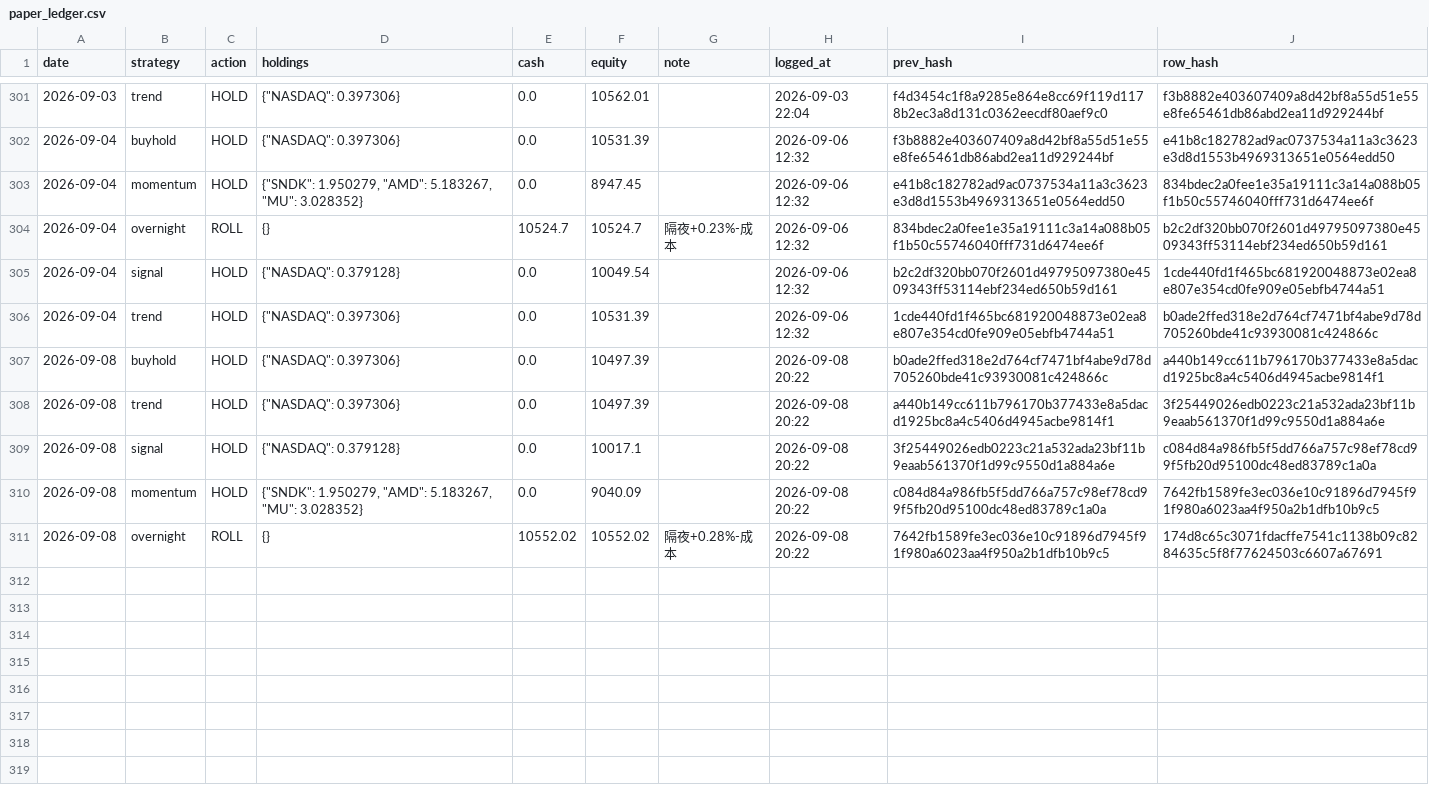
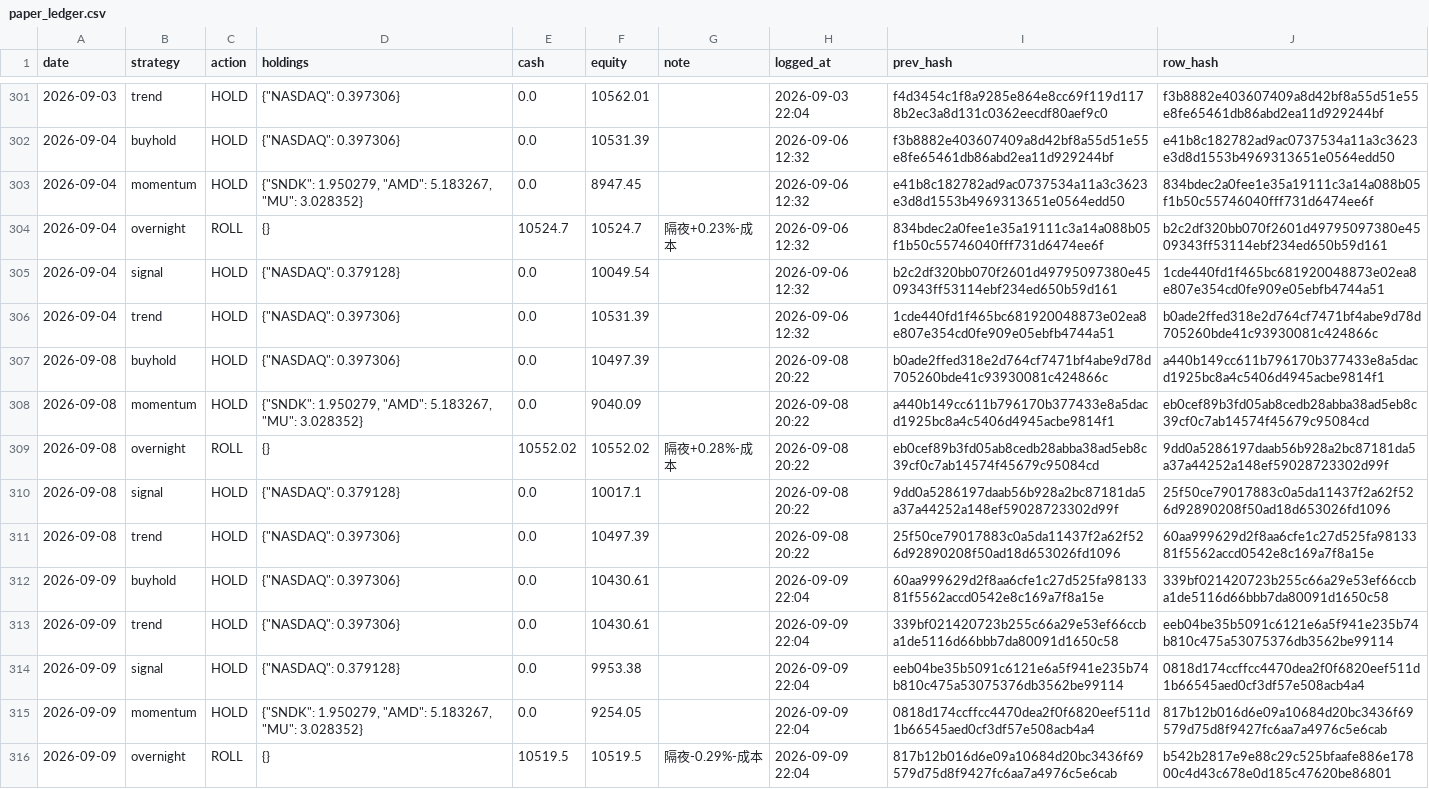
Before and after one commit to Vambrocop/valpha-lab, a CSV file: market-analysis/data/processed/paper_ledger.csv, drawn as a sheet; only a part is shown, gaps mark what is left out.

```diff
--- a/market-analysis/data/processed/paper_ledger.csv
+++ b/market-analysis/data/processed/paper_ledger.csv
@@ -307,5 +307,10 @@ date,strategy,action,holdings,cash,equity,note,logged_at,prev_hash,row_hash
 2026-09-08,buyhold,HOLD,"{""NASDAQ"": 0.397306}",0.0,10497.39,,2026-09-08 20:22,b0ade2ffed318e2d764cf7471bf4abe9d78d705260bde41c93930081c424866c,a440b149cc611b796170b377433e8a5dacd1925bc8a4c5406d4945acbe9814f1
-2026-09-08,trend,HOLD,"{""NASDAQ"": 0.397306}",0.0,10497.39,,2026-09-08 20:22,a440b149cc611b796170b377433e8a5dacd1925bc8a4c5406d4945acbe9814f1,3f25449026edb0223c21a532ada23bf11b9eaab561370f1d99c9550d1a884a6e
-2026-09-08,signal,HOLD,"{""NASDAQ"": 0.379128}",0.0,10017.1,,2026-09-08 20:22,3f25449026edb0223c21a532ada23bf11b9eaab561370f1d99c9550d1a884a6e,c084d84a986fb5f5dd766a757c98ef78cd99f5fb20d95100dc48ed83789c1a0a
-2026-09-08,momentum,HOLD,"{""SNDK"": 1.950279, ""AMD"": 5.183267, ""MU"": 3.028352}",0.0,9040.09,,2026-09-08 20:22,c084d84a986fb5f5dd766a757c98ef78cd99f5fb20d95100dc48ed83789c1a0a,7642fb1589fe3ec036e10c91896d7945f91f980a6023aa4f950a2b1dfb10b9c5
-2026-09-08,overnight,ROLL,{},10552.02,10552.02,隔夜+0.28%-成本,2026-09-08 20:22,7642fb1589fe3ec036e10c91896d7945f91f980a6023aa4f950a2b1dfb10b9c5,174d8c65c3071fdacffe7541c1138b09c8284635c5f8f77624503c6607a67691
+2026-09-08,momentum,HOLD,"{""SNDK"": 1.950279, ""AMD"": 5.183267, ""MU"": 3.028352}",0.0,9040.09,,2026-09-08 20:22,a440b149cc611b796170b377433e8a5dacd1925bc8a4c5406d4945acbe9814f1,eb0cef89b3fd05ab8cedb28abba38ad5eb8c39cf0c7ab14574f45679c95084cd
+2026-09-08,overnight,ROLL,{},10552.02,10552.02,隔夜+0.28%-成本,2026-09-08 20:22,eb0cef89b3fd05ab8cedb28abba38ad5eb8c39cf0c7ab14574f45679c95084cd,9dd0a5286197daab56b928a2bc87181da5a37a44252a148ef59028723302d99f
+2026-09-08,signal,HOLD,"{""NASDAQ"": 0.379128}",0.0,10017.1,,2026-09-08 20:22,9dd0a5286197daab56b928a2bc87181da5a37a44252a148ef59028723302d99f,25f50ce79017883c0a5da11437f2a62f526d92890208f50ad18d653026fd1096
+2026-09-08,trend,HOLD,"{""NASDAQ"": 0.397306}",0.0,10497.39,,2026-09-08 20:22,25f50ce79017883c0a5da11437f2a62f526d92890208f50ad18d653026fd1096,60aa999629d2f8aa6cfe1c27d525fa9813381f5562accd0542e8c169a7f8a15e
+2026-09-09,buyhold,HOLD,"{""NASDAQ"": 0.397306}",0.0,10430.61,,2026-09-09 22:04,60aa999629d2f8aa6cfe1c27d525fa9813381f5562accd0542e8c169a7f8a15e,339bf021420723b255c66a29e53ef66ccba1de5116d66bbb7da80091d1650c58
+2026-09-09,trend,HOLD,"{""NASDAQ"": 0.397306}",0.0,10430.61,,2026-09-09 22:04,339bf021420723b255c66a29e53ef66ccba1de5116d66bbb7da80091d1650c58,eeb04be35b5091c6121e6a5f941e235b74b810c475a53075376db3562be99114
+2026-09-09,signal,HOLD,"{""NASDAQ"": 0.379128}",0.0,9953.38,,2026-09-09 22:04,eeb04be35b5091c6121e6a5f941e235b74b810c475a53075376db3562be99114,0818d174ccffcc4470dea2f0f6820eef511d1b66545aed0cf3df57e508acb4a4
+2026-09-09,momentum,HOLD,"{""SNDK"": 1.950279, ""AMD"": 5.183267, ""MU"": 3.028352}",0.0,9254.05,,2026-09-09 22:04,0818d174ccffcc4470dea2f0f6820eef511d1b66545aed0cf3df57e508acb4a4,817b12b016d6e09a10684d20bc3436f69579d75d8f9427fc6aa7a4976c5e6cab
+2026-09-09,overnight,ROLL,{},10519.5,10519.5,隔夜-0.29%-成本,2026-09-09 22:04,817b12b016d6e09a10684d20bc3436f69579d75d8f9427fc6aa7a4976c5e6cab,b542b2817e9e88c29c525bfaafe886e17800c4d43c678e0d185c47620be86801
```
Also changed, not shown: market-analysis/data/processed/prediction_log.csv, 18 other files.
